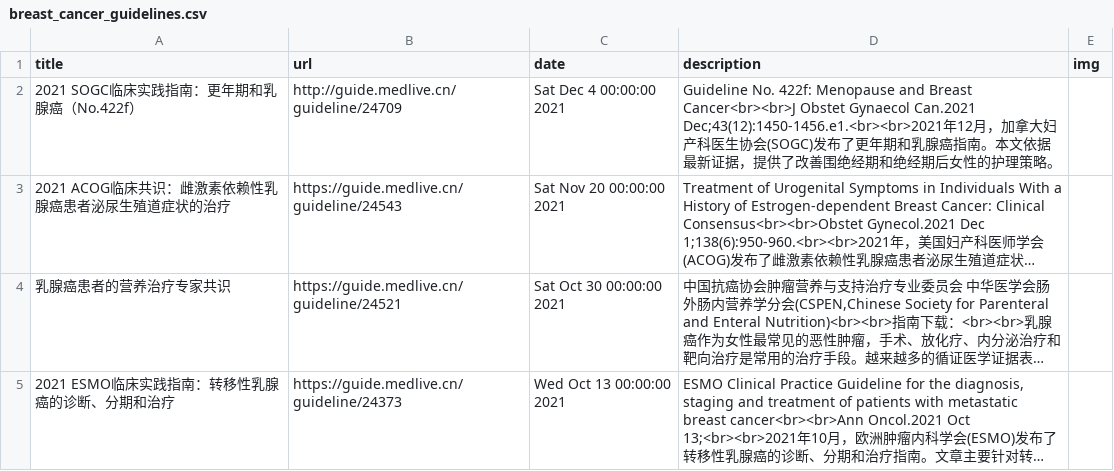
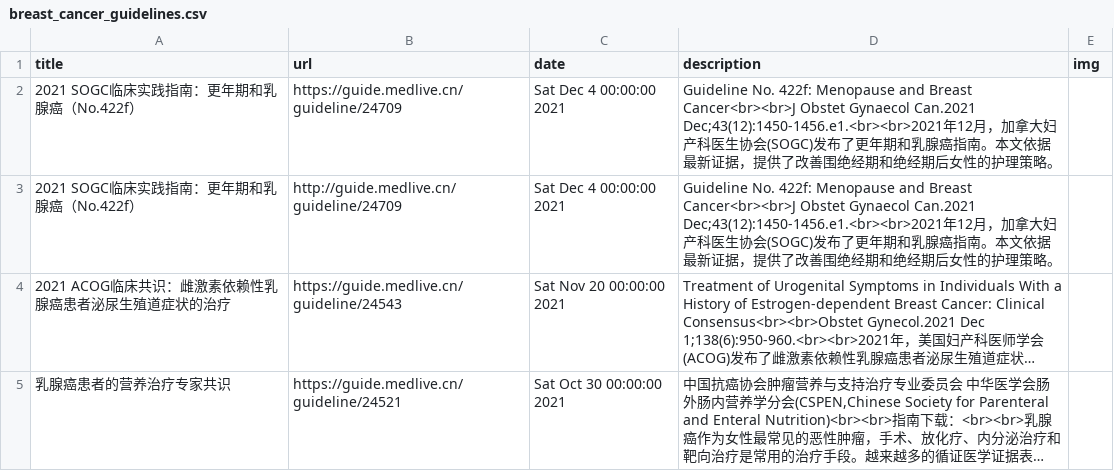
Before and after one commit to c-chen0902/rss, a CSV file: breast_cancer_guidelines.csv, drawn as a sheet; only a part is shown; the shorter side is filled out with more unchanged rows; long unchanged cells end in ….

```diff
--- a/breast_cancer_guidelines.csv
+++ b/breast_cancer_guidelines.csv
@@ -1,2 +1,3 @@
 title,url,date,description,img
+2021 SOGC临床实践指南：更年期和乳腺癌（No.422f）,https://guide.medlive.cn/guideline/24709,Sat Dec  4 00:00:00 2021,Guideline No. 422f: Menopause and Breast Cancer<br><br>J Obstet Gynaecol Can.2021 Dec;43(12):1450-1456.e1.<br><br>2021年12月，加拿大妇产科医生协会(SOGC)发布了更年期和乳腺癌指南。本文依据最新证据，提供了改善围绝经期和绝经期后女性的护理策略。,
 2021 SOGC临床实践指南：更年期和乳腺癌（No.422f）,http://guide.medlive.cn/guideline/24709,Sat Dec  4 00:00:00 2021,Guideline No. 422f: Menopause and Breast Cancer<br><br>J Obstet Gynaecol Can.2021 Dec;43(12):1450-1456.e1.<br><br>2021年12月，加拿大妇产科医生协会(SOGC)发布了更年期和乳腺癌指南。本文依据最新证据，提供了改善围绝经期和绝经期后女性的护理策略。,
```
Also changed, not shown: game_vipdks.csv, it之家win11资讯.csv, 32 other files.
